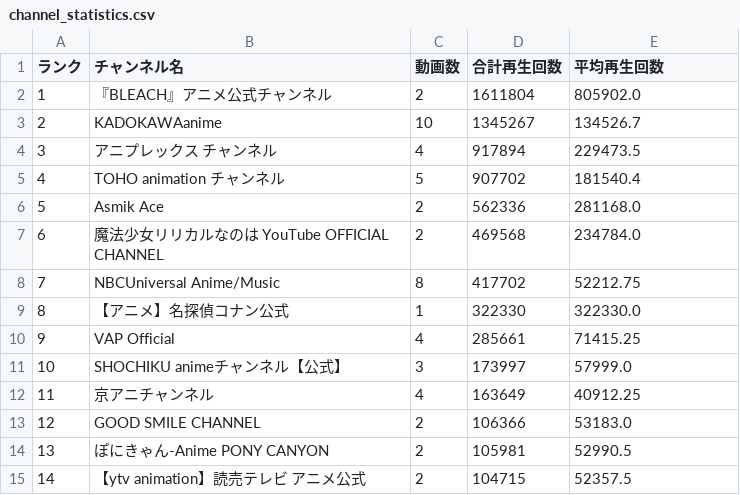
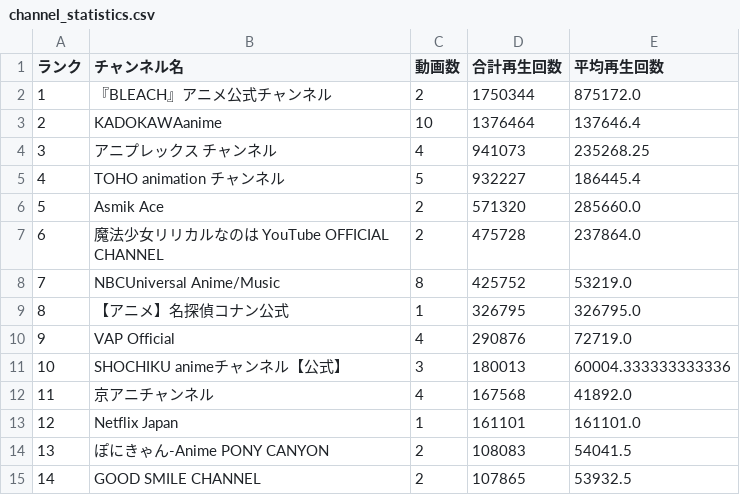
Before and after one commit to SchiAnimeMusic/AnimeInfo, a CSV file: data/channel_statistics.csv, drawn as a sheet; only a part is shown; the diff covers the shown part only.

```diff
--- a/data/channel_statistics.csv
+++ b/data/channel_statistics.csv
@@ -1,15 +1,15 @@
 ランク,チャンネル名,動画数,合計再生回数,平均再生回数
-1,『BLEACH』アニメ公式チャンネル,2,1611804,805902.0
-2,KADOKAWAanime,10,1345267,134526.7
-3,アニプレックス チャンネル,4,917894,229473.5
-4,TOHO animation チャンネル,5,907702,181540.4
-5,Asmik Ace,2,562336,281168.0
-6,魔法少女リリカルなのは YouTube OFFICIAL CHANNEL,2,469568,234784.0
-7,NBCUniversal Anime/Music,8,417702,52212.75
-8,【アニメ】名探偵コナン公式,1,322330,322330.0
-9,VAP Official,4,285661,71415.25
-10,SHOCHIKU animeチャンネル【公式】,3,173997,57999.0
-11,京アニチャンネル,4,163649,40912.25
-12,GOOD SMILE CHANNEL,2,106366,53183.0
-13,ぽにきゃん-Anime PONY CANYON,2,105981,52990.5
-14,【ytv animation】読売テレビ アニメ公式,2,104715,52357.5
+1,『BLEACH』アニメ公式チャンネル,2,1750344,875172.0
+2,KADOKAWAanime,10,1376464,137646.4
+3,アニプレックス チャンネル,4,941073,235268.25
+4,TOHO animation チャンネル,5,932227,186445.4
+5,Asmik Ace,2,571320,285660.0
+6,魔法少女リリカルなのは YouTube OFFICIAL CHANNEL,2,475728,237864.0
+7,NBCUniversal Anime/Music,8,425752,53219.0
+8,【アニメ】名探偵コナン公式,1,326795,326795.0
+9,VAP Official,4,290876,72719.0
+10,SHOCHIKU animeチャンネル【公式】,3,180013,60004.333333333336
+11,京アニチャンネル,4,167568,41892.0
+12,Netflix Japan,1,161101,161101.0
+13,ぽにきゃん-Anime PONY CANYON,2,108083,54041.5
+14,GOOD SMILE CHANNEL,2,107865,53932.5
```
Also changed, not shown: 34 edited cells elsewhere in this file, data/anime_op_ed.csv, 3 other files.
